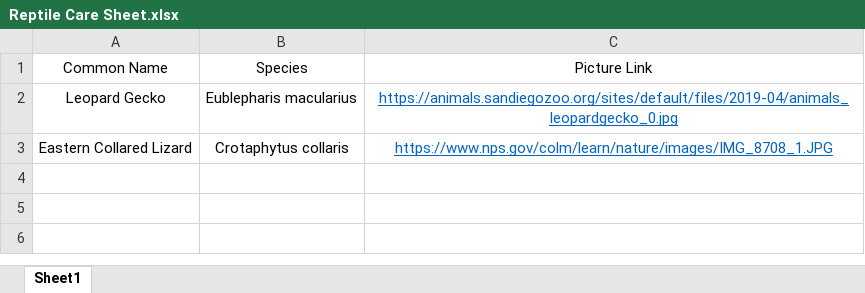
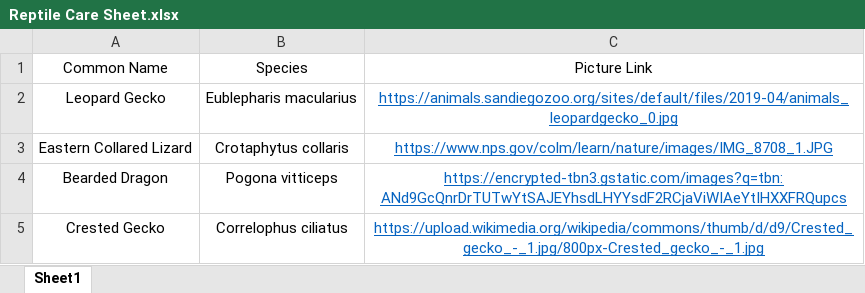
Before and after one commit to hunterhartbrown/reptilecare, an Excel workbook: data/Reptile Care Sheet.xlsx, sheet Sheet1, drawn as a sheet; values as stored, in another font and other column widths than the file's, no borders; the diff names each change by its address in the sheet, - before the commit and + after, or states it on an @@ line.

Commit message:
added new care sheets and styles

```diff
--- a/data/Reptile Care Sheet.xlsx (sheet Sheet1)
+++ b/data/Reptile Care Sheet.xlsx (sheet Sheet1)
+row 4: Bearded Dragon | Pogona vitticeps | https://encrypted-tbn3.gstatic.com/images?q=tbn:ANd9GcQnrDrTUTwYtSAJEYhsdLHYYsdF2RCjaViWIAeYtIHXXFRQupcs
+row 5: Crested Gecko | Correlophus ciliatus | https://upload.wikimedia.org/wikipedia/commons/thumb/d/d9/Crested_gecko_-_1.jpg/800px-Crested_gecko_-_1.jpg
```
Also changed, not shown: 2 other files.
